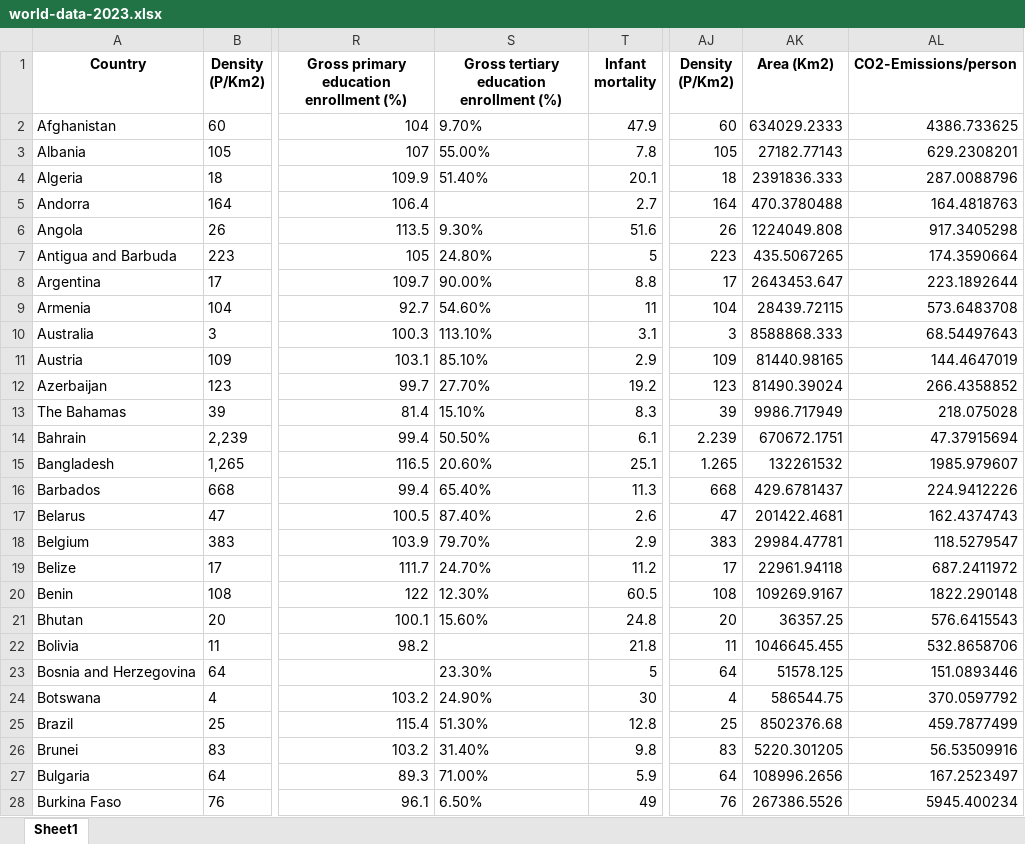
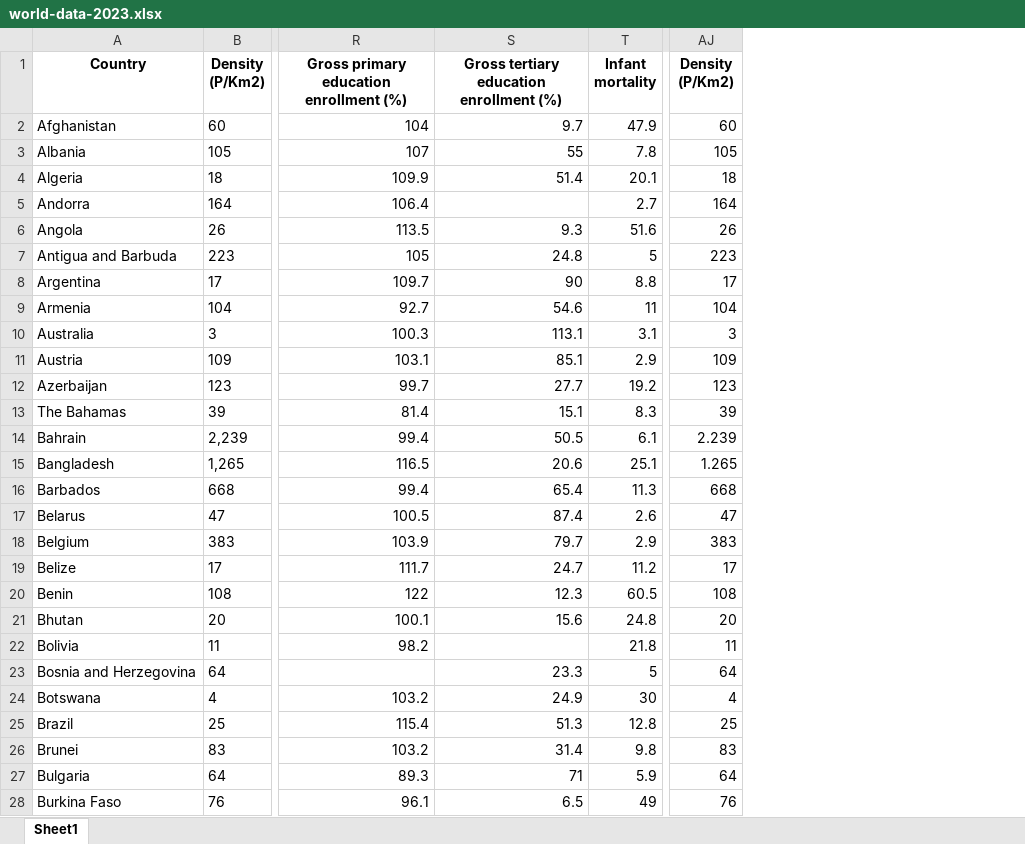
Before and after one commit to caioedu1/WorldAnalysis, an Excel workbook: world-data-2023.xlsx, sheet Sheet1, drawn as a sheet; only a part is shown, gaps mark what is left out; values as stored, in another font and other column widths than the file's, no borders; the diff covers the shown part only; the diff names each change by its address in the sheet, - before the commit and + after, or states it on an @@ line.

```diff
--- a/world-data-2023.xlsx (sheet Sheet1)
+++ b/world-data-2023.xlsx (sheet Sheet1)
-column AK (Area (Km2)), rows 2-28: 634029.2333 | 27182.77143 | 2391836.333 | 470.3780488 | 1224049.808 | 435.5067265 | 2643453.647 | 28439.72115 | 8588868.333 | 81440.98165 | 81490.39024 | 9986.717949 | 670672.1751 | 132261532 | 429.6781437 | 201422.4681 | 29984.47781 | 22961.94118 | 109269.9167 | 36357.25 | 1046645.455 | 51578.125 | 586544.75 | 8502376.68 | 5220.301205 | 108996.2656 | 267386.5526
-column AL (CO2-Emissions/person), rows 2-28: 4386.733625 | 629.2308201 | 287.0088796 | 164.4818763 | 917.3405298 | 174.3590664 | 223.1892644 | 573.6483708 | 68.54497643 | 144.4647019 | 266.4358852 | 218.075028 | 47.37915694 | 1985.979607 | 224.9412226 | 162.4374743 | 118.5279547 | 687.2411972 | 1822.290148 | 576.6415543 | 532.8658706 | 151.0893446 | 370.0597792 | 459.7877499 | 56.53509916 | 167.2523497 | 5945.400234
-S2: 9.70%
+S2: 9.7
-S3: 55.00%
+S3: 55
-S4: 51.40%
+S4: 51.4
-S6: 9.30%
+S6: 9.3
-S7: 24.80%
+S7: 24.8
-S8: 90.00%
+S8: 90
-S9: 54.60%
+S9: 54.6
-S10: 113.10%
+S10: 113.1
-S11: 85.10%
+S11: 85.1
-S12: 27.70%
+S12: 27.7
-S13: 15.10%
+S13: 15.1
-S14: 50.50%
+S14: 50.5
-S15: 20.60%
+S15: 20.6
-S16: 65.40%
+S16: 65.4
-S17: 87.40%
+S17: 87.4
-S18: 79.70%
+S18: 79.7
-S19: 24.70%
+S19: 24.7
-S20: 12.30%
+S20: 12.3
-S21: 15.60%
+S21: 15.6
-S23: 23.30%
+S23: 23.3
-S24: 24.90%
+S24: 24.9
-S25: 51.30%
+S25: 51.3
-S26: 31.40%
+S26: 31.4
-S27: 71.00%
+S27: 71
-S28: 6.50%
+S28: 6.5
```
Also changed, not shown: 190 edited cells elsewhere in this sheet, 7 other files.
